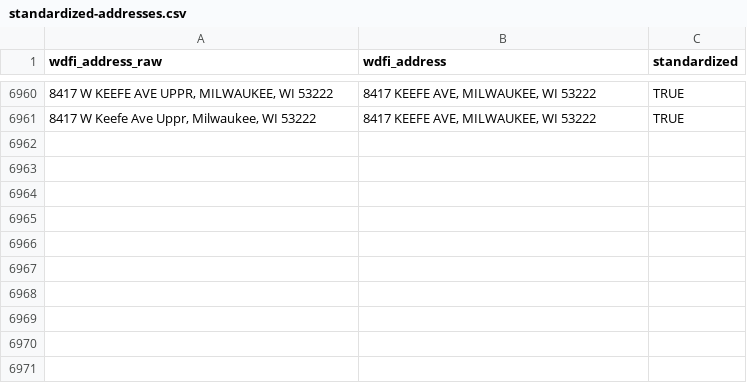
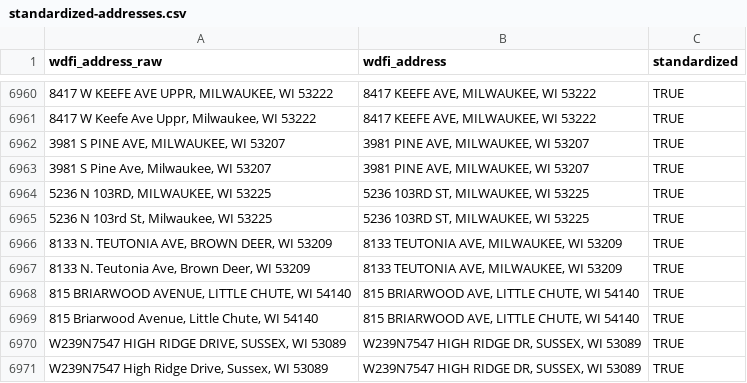
Before and after one commit to jdjohn215/mke-owner-networks, a CSV file: data/wdfi/standardized-addresses.csv, drawn as a sheet; only a part is shown, gaps mark what is left out; the diff names each change by its address in the sheet, - before the commit and + after, or states it on an @@ line.

```diff
--- a/data/wdfi/standardized-addresses.csv
+++ b/data/wdfi/standardized-addresses.csv
+row 6962: 3981 S PINE AVE, MILWAUKEE, WI 53207 | 3981 PINE AVE, MILWAUKEE, WI 53207 | TRUE
+row 6963: 3981 S Pine Ave, Milwaukee, WI 53207 | 3981 PINE AVE, MILWAUKEE, WI 53207 | TRUE
+row 6964: 5236 N 103RD, MILWAUKEE, WI 53225 | 5236 103RD ST, MILWAUKEE, WI 53225 | TRUE
+row 6965: 5236 N 103rd St, Milwaukee, WI 53225 | 5236 103RD ST, MILWAUKEE, WI 53225 | TRUE
+row 6966: 8133 N. TEUTONIA AVE, BROWN DEER, WI 53209 | 8133 TEUTONIA AVE, MILWAUKEE, WI 53209 | TRUE
+row 6967: 8133 N. Teutonia Ave, Brown Deer, WI 53209 | 8133 TEUTONIA AVE, MILWAUKEE, WI 53209 | TRUE
+row 6968: 815 BRIARWOOD AVENUE, LITTLE CHUTE, WI 54140 | 815 BRIARWOOD AVE, LITTLE CHUTE, WI 54140 | TRUE
+row 6969: 815 Briarwood Avenue, Little Chute, WI 54140 | 815 BRIARWOOD AVE, LITTLE CHUTE, WI 54140 | TRUE
+row 6970: W239N7547 HIGH RIDGE DRIVE, SUSSEX, WI 53089 | W239N7547 HIGH RIDGE DR, SUSSEX, WI 53089 | TRUE
+row 6971: W239N7547 High Ridge Drive, Sussex, WI 53089 | W239N7547 HIGH RIDGE DR, SUSSEX, WI 53089 | TRUE
```
Also changed, not shown: data/final-output/overall-summary-stats.csv, 56 other files.
